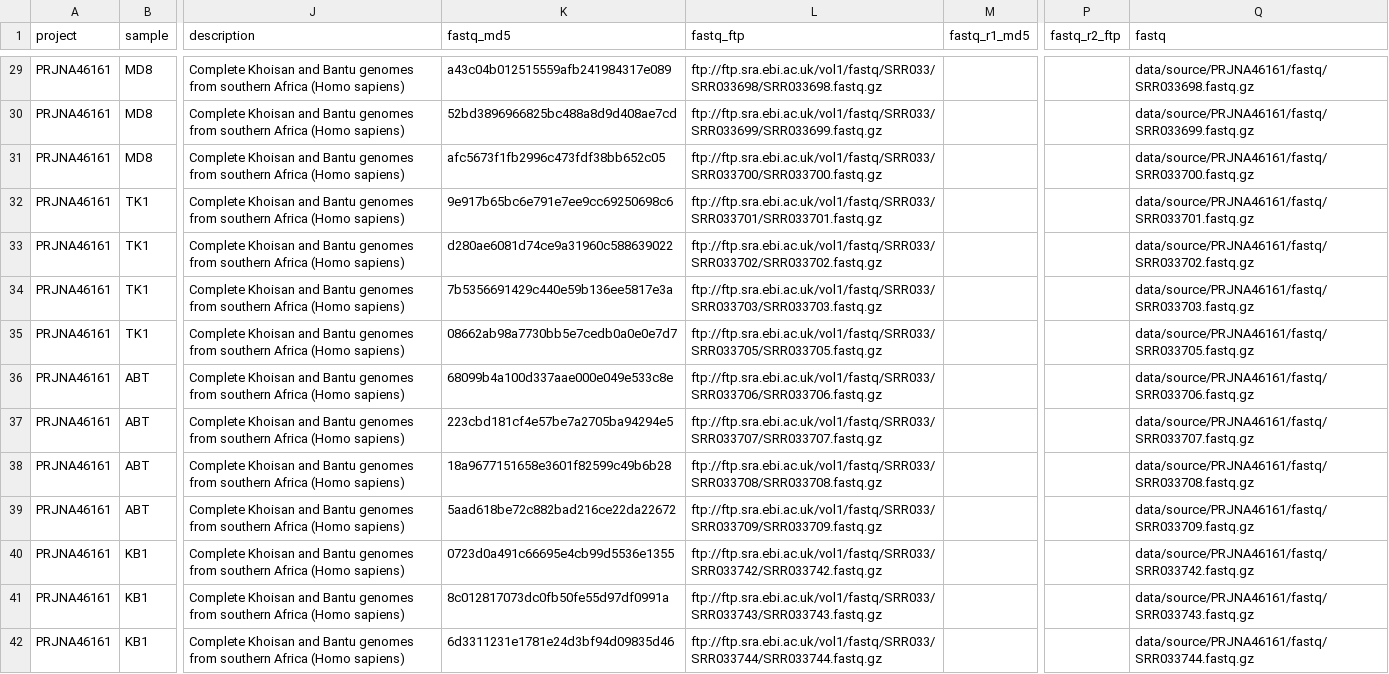
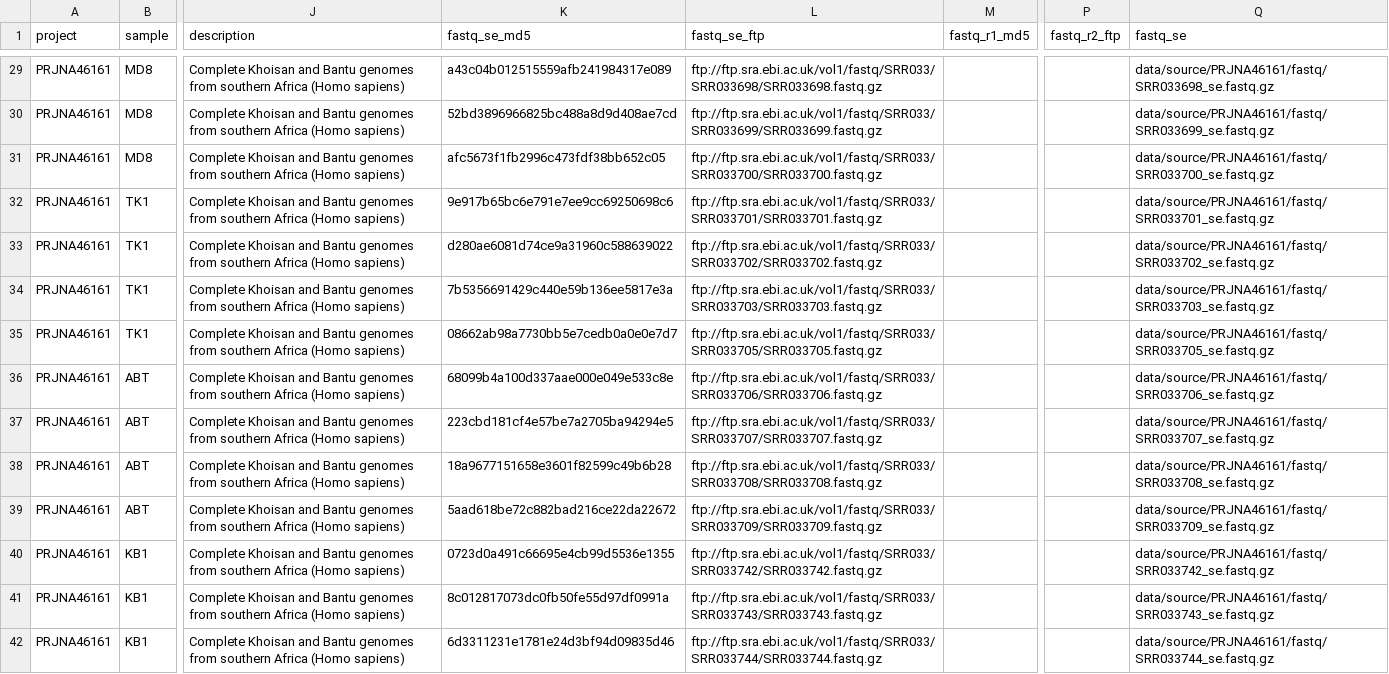
Before and after one commit to ekirving/refpanel, a TSV file: data/source/PRJNA46161/PRJNA46161-accessions.tsv, drawn as a sheet; only a part is shown, gaps mark what is left out; the diff covers the shown part only; the diff names each change by its address in the sheet, - before the commit and + after, or states it on an @@ line.

```diff
--- a/data/source/PRJNA46161/PRJNA46161-accessions.tsv
+++ b/data/source/PRJNA46161/PRJNA46161-accessions.tsv
-K1: fastq_md5
+K1: fastq_se_md5
-L1: fastq_ftp
+L1: fastq_se_ftp
-Q1: fastq
+Q1: fastq_se
-Q29 (fastq_se): data/source/PRJNA46161/fastq/SRR033698.fastq.gz
+Q29 (fastq_se): data/source/PRJNA46161/fastq/SRR033698_se.fastq.gz
-Q30 (fastq_se): data/source/PRJNA46161/fastq/SRR033699.fastq.gz
+Q30 (fastq_se): data/source/PRJNA46161/fastq/SRR033699_se.fastq.gz
-Q31 (fastq_se): data/source/PRJNA46161/fastq/SRR033700.fastq.gz
+Q31 (fastq_se): data/source/PRJNA46161/fastq/SRR033700_se.fastq.gz
-Q32 (fastq_se): data/source/PRJNA46161/fastq/SRR033701.fastq.gz
+Q32 (fastq_se): data/source/PRJNA46161/fastq/SRR033701_se.fastq.gz
-Q33 (fastq_se): data/source/PRJNA46161/fastq/SRR033702.fastq.gz
+Q33 (fastq_se): data/source/PRJNA46161/fastq/SRR033702_se.fastq.gz
-Q34 (fastq_se): data/source/PRJNA46161/fastq/SRR033703.fastq.gz
+Q34 (fastq_se): data/source/PRJNA46161/fastq/SRR033703_se.fastq.gz
-Q35 (fastq_se): data/source/PRJNA46161/fastq/SRR033705.fastq.gz
+Q35 (fastq_se): data/source/PRJNA46161/fastq/SRR033705_se.fastq.gz
-Q36 (fastq_se): data/source/PRJNA46161/fastq/SRR033706.fastq.gz
+Q36 (fastq_se): data/source/PRJNA46161/fastq/SRR033706_se.fastq.gz
-Q37 (fastq_se): data/source/PRJNA46161/fastq/SRR033707.fastq.gz
+Q37 (fastq_se): data/source/PRJNA46161/fastq/SRR033707_se.fastq.gz
-Q38 (fastq_se): data/source/PRJNA46161/fastq/SRR033708.fastq.gz
+Q38 (fastq_se): data/source/PRJNA46161/fastq/SRR033708_se.fastq.gz
-Q39 (fastq_se): data/source/PRJNA46161/fastq/SRR033709.fastq.gz
+Q39 (fastq_se): data/source/PRJNA46161/fastq/SRR033709_se.fastq.gz
-Q40 (fastq_se): data/source/PRJNA46161/fastq/SRR033742.fastq.gz
+Q40 (fastq_se): data/source/PRJNA46161/fastq/SRR033742_se.fastq.gz
-Q41 (fastq_se): data/source/PRJNA46161/fastq/SRR033743.fastq.gz
+Q41 (fastq_se): data/source/PRJNA46161/fastq/SRR033743_se.fastq.gz
-Q42 (fastq_se): data/source/PRJNA46161/fastq/SRR033744.fastq.gz
+Q42 (fastq_se): data/source/PRJNA46161/fastq/SRR033744_se.fastq.gz
```
Also changed, not shown: 126 edited cells elsewhere in this file, data/source/PRJEB26721/PRJEB26721-accessions.tsv, data/source/PRJEB28198/PRJEB28198-accessions.tsv, 8 other files.
